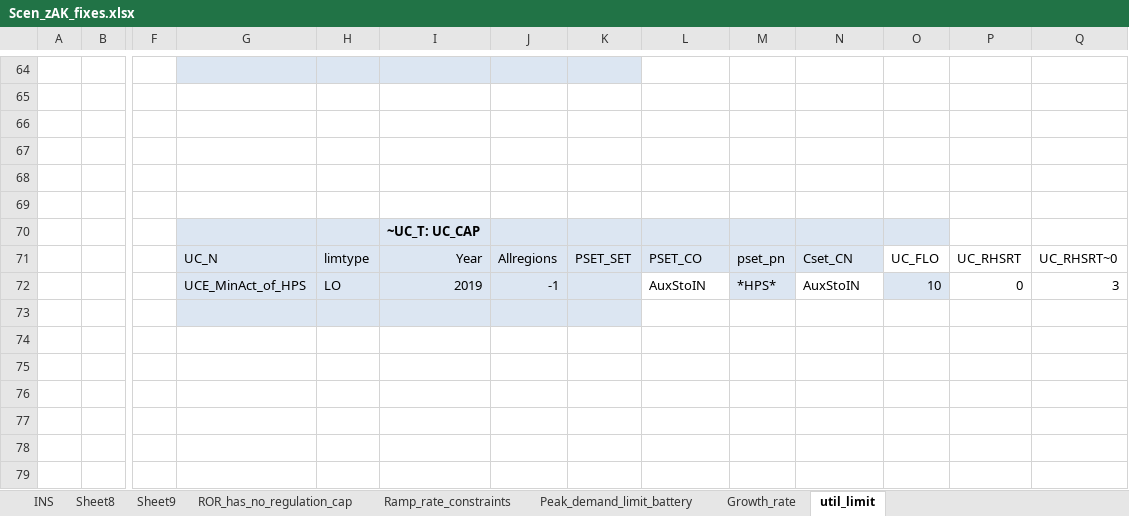
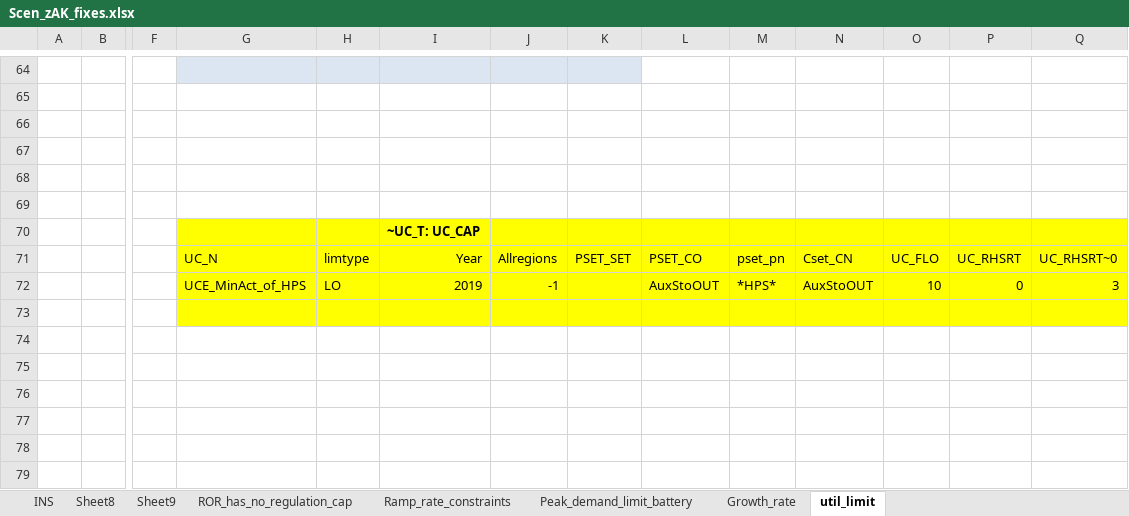
Before and after one commit to seanli12354/KiNESYS_BattCircularity-main, an Excel workbook: SuppXLS/Scen_zAK_fixes.xlsx, sheet util_limit, drawn as a sheet; only a part is shown, gaps mark what is left out; values as stored, in another font and other column widths than the file's, no borders; the diff names each change by its address in the sheet, - before the commit and + after, or states it on an @@ line.

Commit message:
Add files via upload

```diff
--- a/SuppXLS/Scen_zAK_fixes.xlsx (sheet util_limit)
+++ b/SuppXLS/Scen_zAK_fixes.xlsx (sheet util_limit)
-G70:O70 fill: #DCE6F2
+G70:O70 fill: #FFFF00
-P70:Q70 fill: none
+P70:Q70 fill: #FFFF00
-G71:N71 fill: #DCE6F2
+G71:N71 fill: #FFFF00
-O71:Q71 fill: none
+O71:Q71 fill: #FFFF00
-G72:K73 fill: #DCE6F2
+G72:K73 fill: #FFFF00
-L72: AuxStoIN
+L72: AuxStoOUT
-L72 fill: none
+L72 fill: #FFFF00
-M72 fill: #DCE6F2
+M72 fill: #FFFF00
-N72: AuxStoIN
+N72: AuxStoOUT
-N72 fill: none
+N72 fill: #FFFF00
-O72 fill: #DCE6F2
+O72 fill: #FFFF00
-P72:Q72 fill: none
+P72:Q72 fill: #FFFF00
-L73:Q73 fill: none
+L73:Q73 fill: #FFFF00
```
